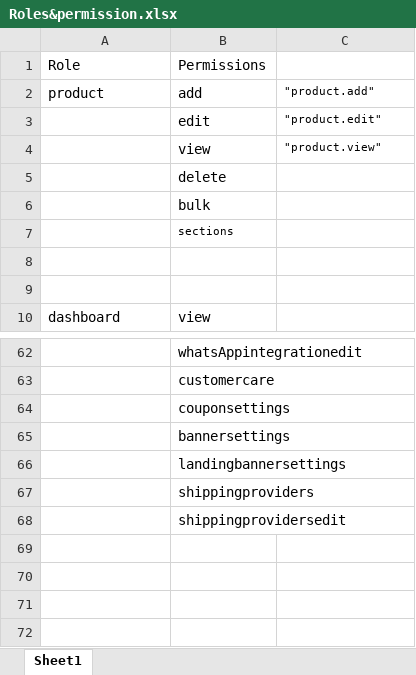
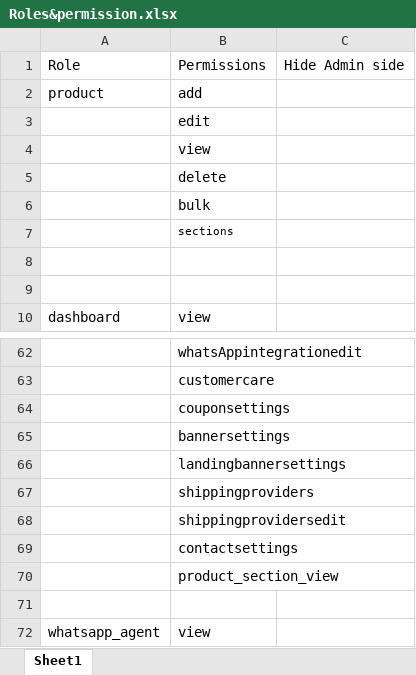
Before and after one commit to Aayan2743/ecom_api_universal_new, an Excel workbook: Roles&permission.xlsx, sheet Sheet1, drawn as a sheet; only a part is shown, gaps mark what is left out; values as stored, in another font and other column widths than the file's, no borders; the diff names each change by its address in the sheet, - before the commit and + after, or states it on an @@ line.

```diff
--- a/Roles&permission.xlsx (sheet Sheet1)
+++ b/Roles&permission.xlsx (sheet Sheet1)
-C1: (empty)
+C1: Hide Admin side
-C2: "product.add"
+C2: (empty)
-C3: "product.edit"
+C3: (empty)
-C4: "product.view"
+C4: (empty)
+row 69:  | contactsettings
+row 70:  | product_section_view
+row 71: (empty)
+row 72: whatsapp_agent | view
```
Also changed, not shown: 6 other files.
